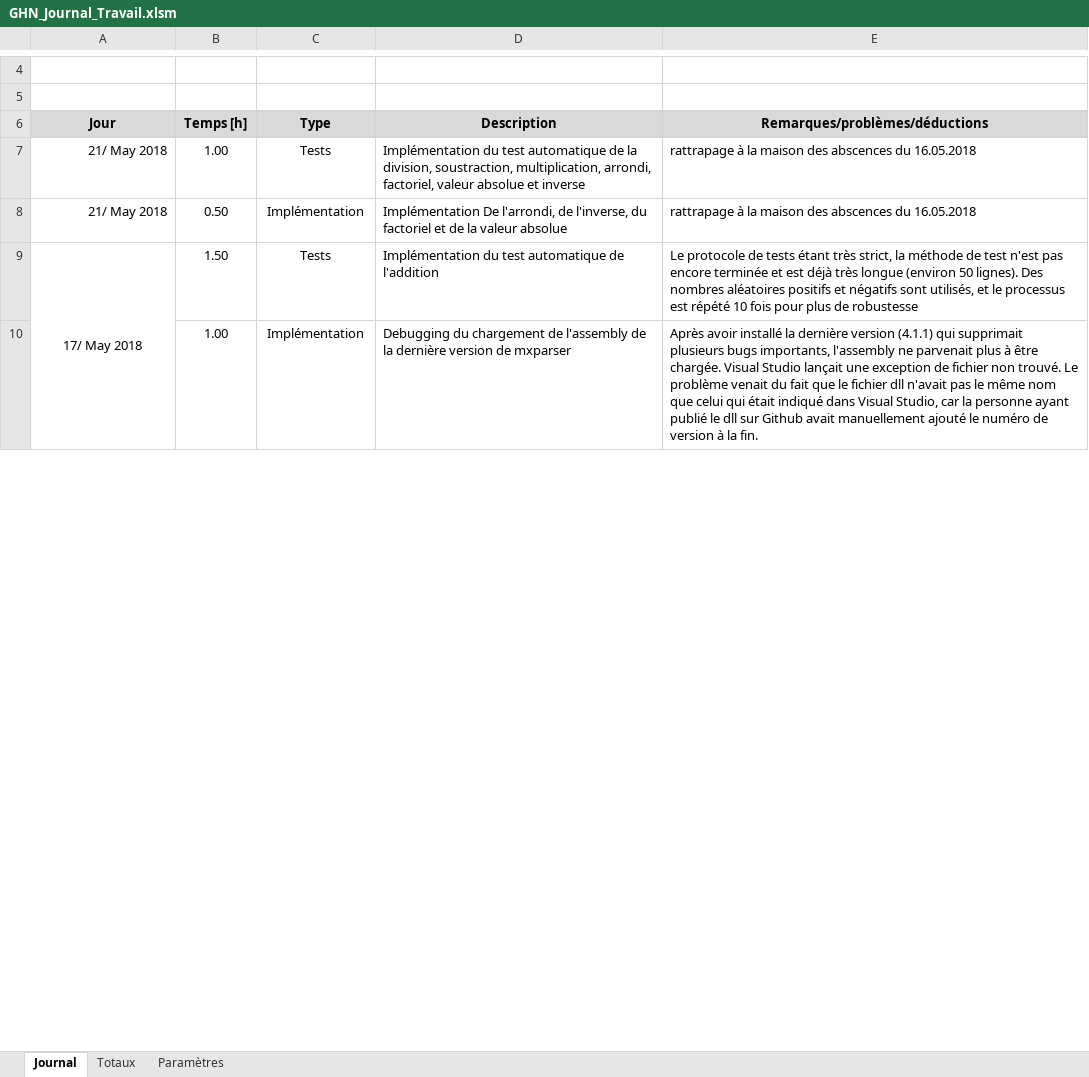
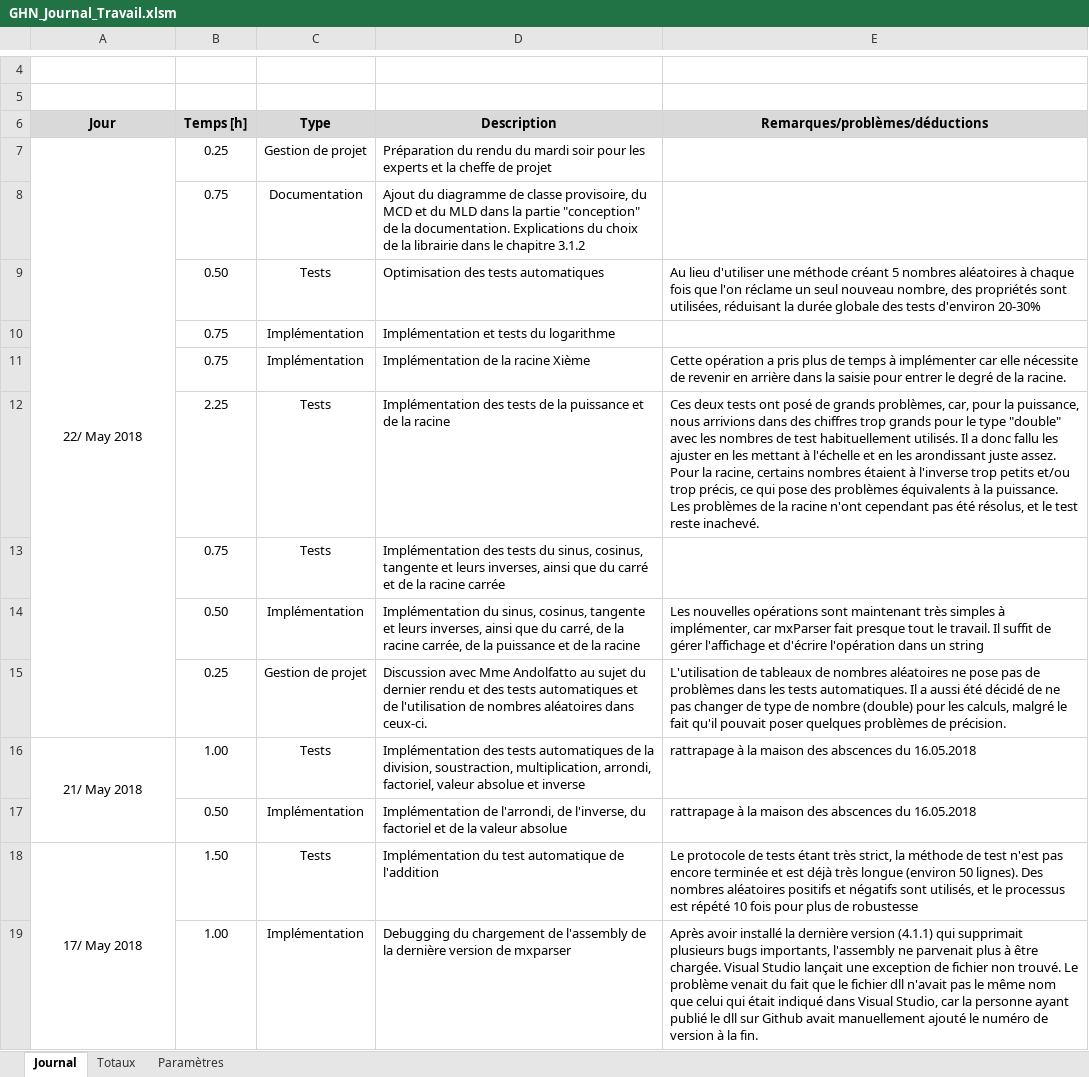
Before and after one commit to G-Houlmann/Scientific_Calculator, an Excel workbook: Planification/GHN_Journal_Travail.xlsm, sheet Journal, drawn as a sheet; only a part is shown, gaps mark what is left out; values as stored, in another font and other column widths than the file's, no borders; charts and pictures not drawn; addresses are those after the commit; the diff names each change by its address in the sheet, - before the commit and + after, or states it on an @@ line.

Commit message:
Almost all operations and tests OK
Almost all the operations and tests are functionnal. No database-oriented functionnality implemented yet. Documentation has been updated

```diff
--- a/Planification/GHN_Journal_Travail.xlsm (sheet Journal)
+++ b/Planification/GHN_Journal_Travail.xlsm (sheet Journal)
+row 7: 22/ May 2018 | 0.25 | Gestion de projet | Préparation du rendu du mardi soir pour les experts et la cheffe de projet
+row 8:  | 0.75 | Documentation | Ajout du diagramme de classe provisoire, du MCD et du MLD dans la partie "conception" de la documentation. Explications du choix de la librairie dans le chapitre 3.1.2
+row 9:  | 0.50 | Tests | Optimisation des tests automatiques | Au lieu d'utiliser une méthode créant 5 nombres aléatoires à chaque fois que l'on réclame un seul nouveau nombre, des propriétés sont utilisées, réduisant la durée globale des tests d'environ 20-30%
+row 10:  | 0.75 | Implémentation | Implémentation et tests du logarithme
+row 11:  | 0.75 | Implémentation | Implémentation de la racine Xième | Cette opération a pris plus de temps à implémenter car elle nécessite de revenir en arrière dans la saisie pour entrer le degré de la racine.
+row 12:  | 2.25 | Tests | Implémentation des tests de la puissance et de la racine | Ces deux tests ont posé de grands problèmes, car, pour la puissance, nous arrivions dans des chiffres trop grands pour le type "double" avec les nombres de test habituellement utilisés. Il a donc fallu les ajuster en les mettant à l'échelle et en les arondissant juste assez. Pour la racine, certains nombres étaient à l'inverse trop petits et/ou trop précis, ce qui pose des problèmes équivalents à la puissance. Les problèmes de la racine n'ont cependant pas été résolus, et le test reste inachevé.
+row 13:  | 0.75 | Tests | Implémentation des tests du sinus, cosinus, tangente et leurs inverses, ainsi que du carré et de la racine carrée
+row 14:  | 0.50 | Implémentation | Implémentation du sinus, cosinus, tangente et leurs inverses, ainsi que du carré, de la racine carrée, de la puissance et de la racine | Les nouvelles opérations sont maintenant très simples à implémenter, car mxParser fait presque tout le travail. Il suffit de gérer l'affichage et d'écrire l'opération dans un string
+row 15:  | 0.25 | Gestion de projet | Discussion avec Mme Andolfatto au sujet du dernier rendu et des tests automatiques et de l'utilisation de nombres aléatoires dans ceux-ci. | L'utilisation de tableaux de nombres aléatoires ne pose pas de problèmes dans les tests automatiques. Il a aussi été décidé de ne pas changer de type de nombre (double) pour les calculs, malgré le fait qu'il pouvait poser quelques problèmes de précision.
-A16 alignment: right
+A16 alignment: center
+A16:A17 merged
-D16 (Description): Implémentation du test automatique de la…
+D16 (Description): Implémentation des tests automatiques de la…
-A17 (Jour): 21/ May 2018
+A17 (Jour): (empty)
-D17 (Description): Implémentation De l'arrondi, de…
+D17 (Description): Implémentation de l'arrondi, de…
```
Also changed, not shown: 18 other files.
